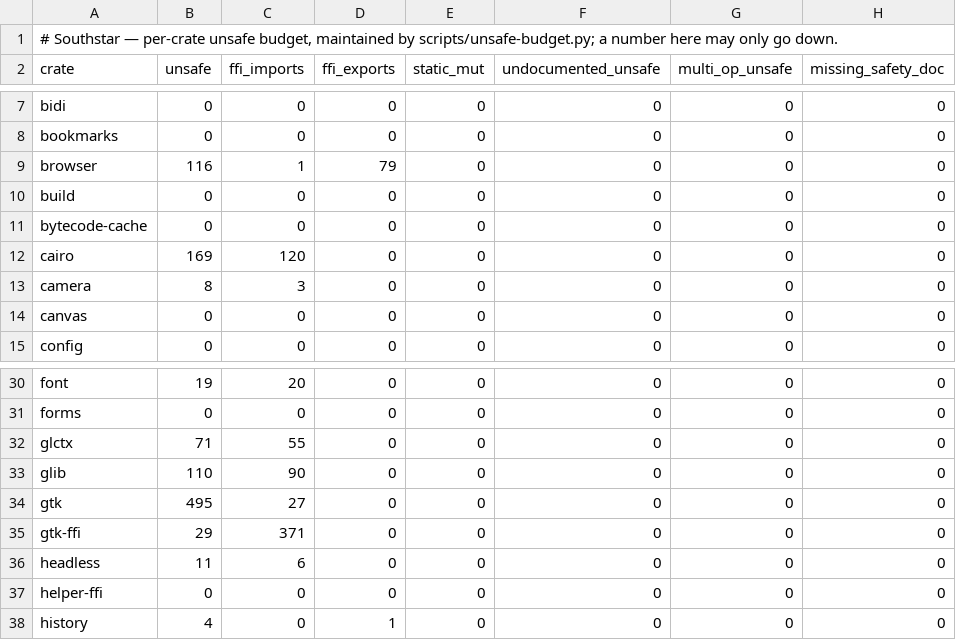
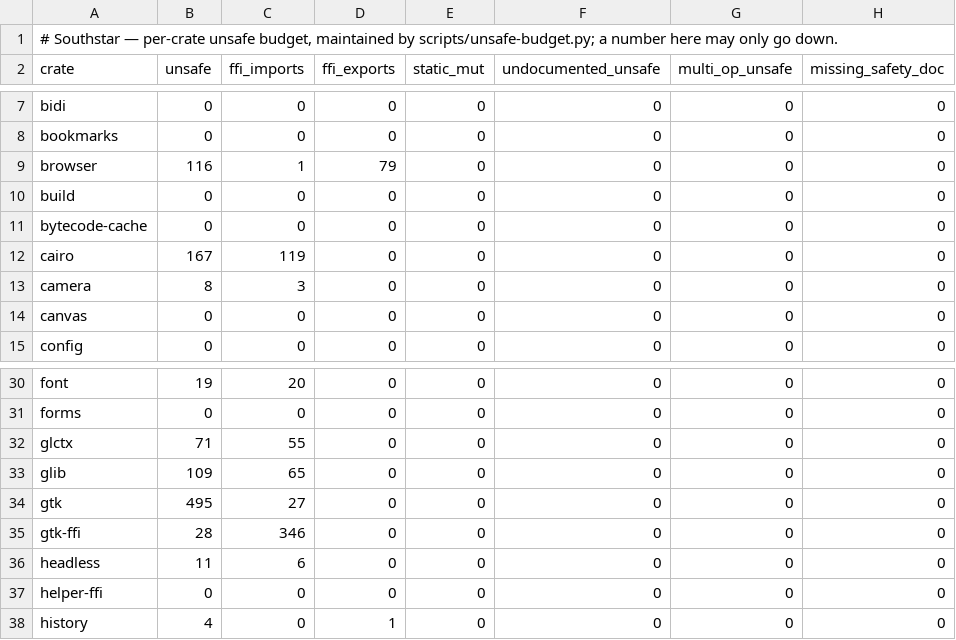
Before and after one commit to nordstjernen-web/southstar-browser, a TSV file: rust/unsafe-budget.tsv, drawn as a sheet; only a part is shown, gaps mark what is left out.

```diff
--- a/rust/unsafe-budget.tsv
+++ b/rust/unsafe-budget.tsv
@@ -11,3 +11,3 @@ build	0	0	0	0	0	0	0
 bytecode-cache	0	0	0	0	0	0	0
-cairo	169	120	0	0	0	0	0
+cairo	167	119	0	0	0	0	0
 camera	8	3	0	0	0	0	0
@@ -32,5 +32,5 @@ forms	0	0	0	0	0	0	0
 glctx	71	55	0	0	0	0	0
-glib	110	90	0	0	0	0	0
+glib	109	65	0	0	0	0	0
 gtk	495	27	0	0	0	0	0
-gtk-ffi	29	371	0	0	0	0	0
+gtk-ffi	28	346	0	0	0	0	0
 headless	11	6	0	0	0	0	0
```
Also changed, not shown: 6 other files.
